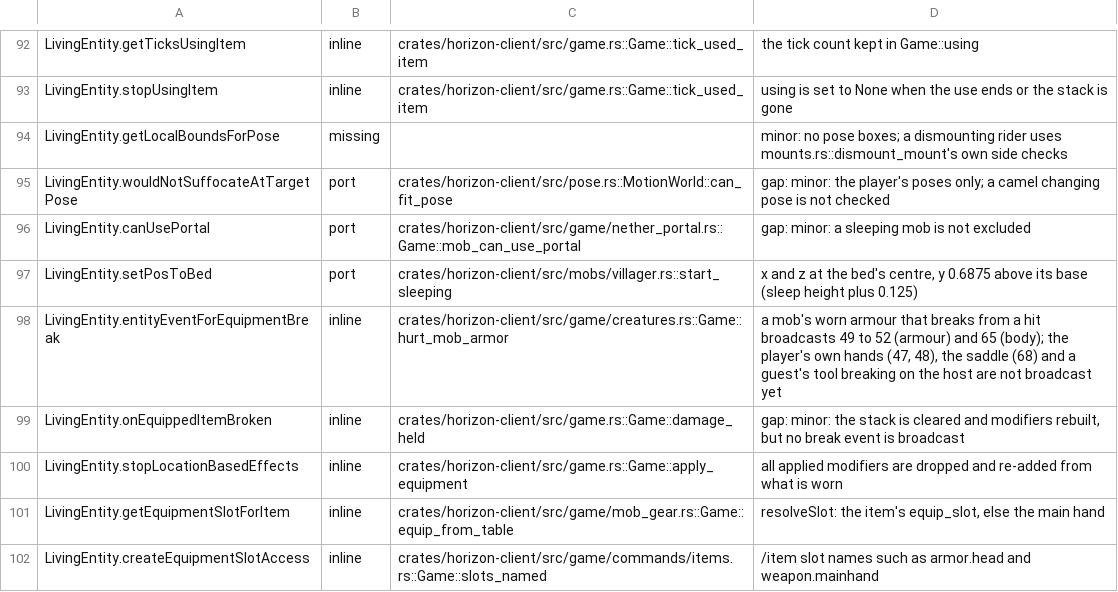
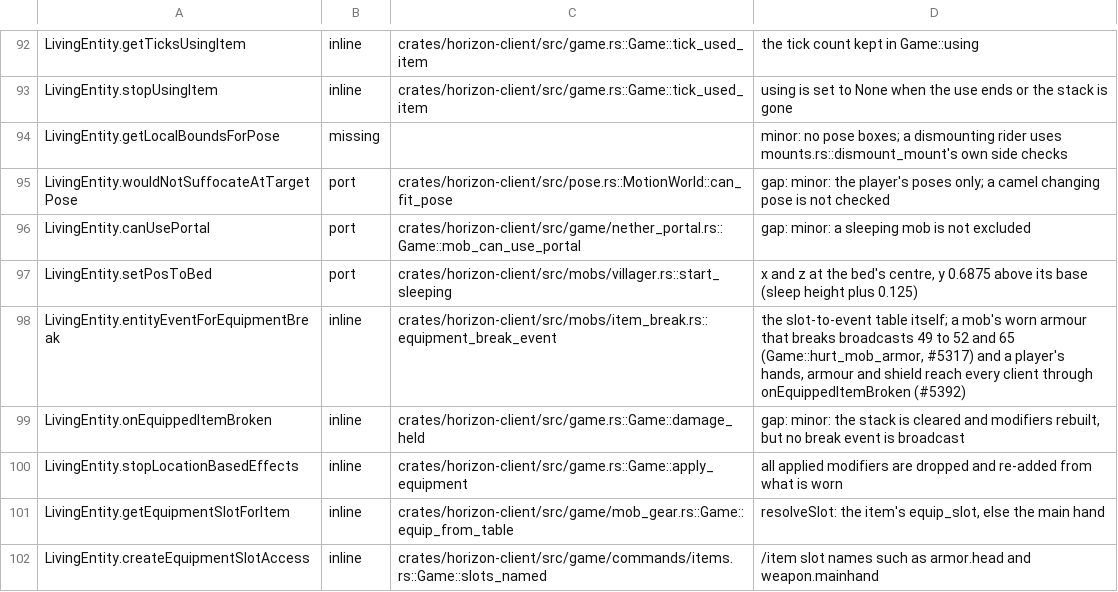
Before and after one commit to 1038april/horizon, a TSV file: tools/port_map/game-006.tsv, drawn as a sheet; only a part is shown, gaps mark what is left out.

```diff
--- a/tools/port_map/game-006.tsv
+++ b/tools/port_map/game-006.tsv
@@ -97,3 +97,3 @@ LivingEntity.canUsePortal	port	crates/horizon-client/src/game/nether_portal.rs::
 LivingEntity.setPosToBed	port	crates/horizon-client/src/mobs/villager.rs::start_sleeping	x and z at the bed's centre, y 0.6875 above its base (sleep height plus 0.125)
-LivingEntity.entityEventForEquipmentBreak	inline	crates/horizon-client/src/game/creatures.rs::Game::hurt_mob_armor	a mob's worn armour that breaks from a hit broadcasts 49 to 52 (armour) and 65 (body); the player's own hands (47, 48), the saddle (68) and a guest's tool breaking on the host are not broadcast yet
+LivingEntity.entityEventForEquipmentBreak	inline	crates/horizon-client/src/mobs/item_break.rs::equipment_break_event	the slot-to-event table itself; a mob's worn armour that breaks broadcasts 49 to 52 and 65 (Game::hurt_mob_armor, #5317) and a player's hands, armour and shield reach every client through onEquippedItemBroken (#5392)
 LivingEntity.onEquippedItemBroken	inline	crates/horizon-client/src/game.rs::Game::damage_held	gap: minor: the stack is cleared and modifiers rebuilt, but no break event is broadcast
```
